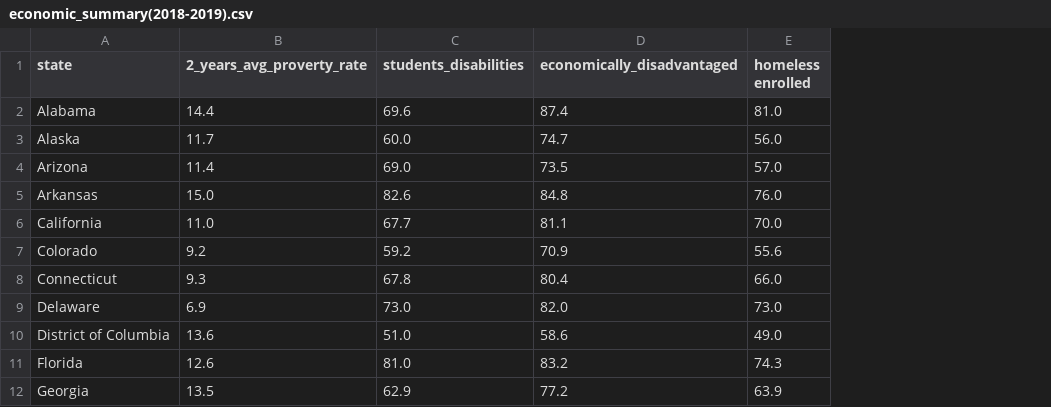
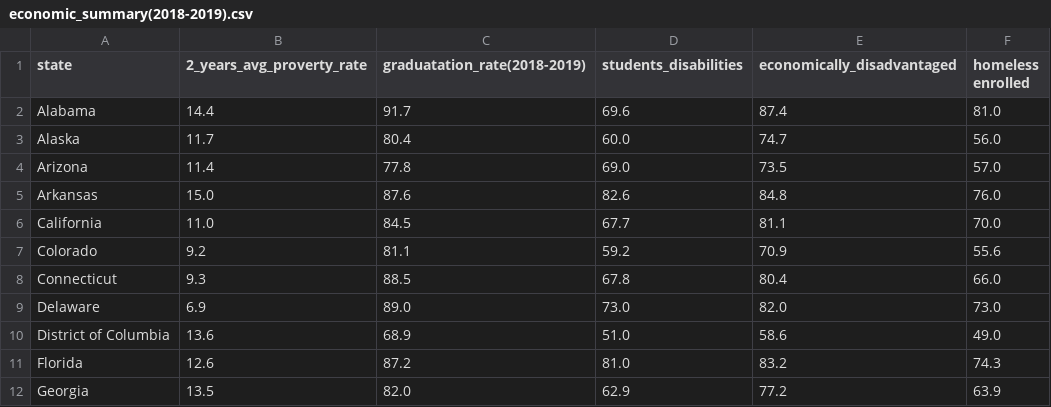
Before and after one commit to JiaShengg/General-Assembly-Projects, a CSV file: project_1/data/economic_summary(2018-2019).csv, drawn as a sheet; only a part is shown; the diff names each change by its address in the sheet, - before the commit and + after, or states it on an @@ line.

Commit message:
DSIF4 Project 1

```diff
--- a/project_1/data/economic_summary(2018-2019).csv
+++ b/project_1/data/economic_summary(2018-2019).csv
+column C (graduatation_rate(2018-2019)), rows 2-12: 91.7 | 80.4 | 77.8 | 87.6 | 84.5 | 81.1 | 88.5 | 89.0 | 68.9 | 87.2 | 82.0
```
Also changed, not shown: 6 other files.
